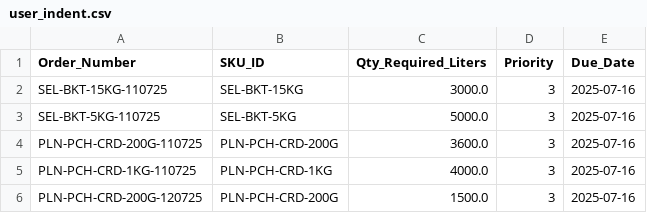
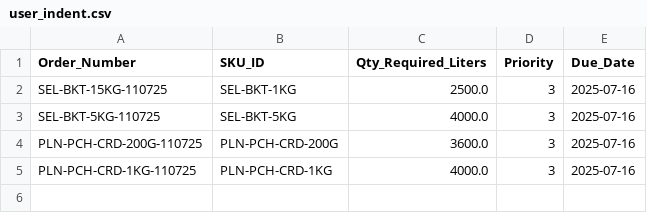
Before and after one commit to Krishnendu8904/ITC_summer_project, a CSV file: data/user_indent.csv, drawn as a sheet.

```diff
--- a/data/user_indent.csv
+++ b/data/user_indent.csv
@@ -1,6 +1,5 @@
 Order_Number,SKU_ID,Qty_Required_Liters,Priority,Due_Date
-SEL-BKT-15KG-110725,SEL-BKT-15KG,3000.0,3,2025-07-16
-SEL-BKT-5KG-110725,SEL-BKT-5KG,5000.0,3,2025-07-16
+SEL-BKT-15KG-110725,SEL-BKT-1KG,2500.0,3,2025-07-16
+SEL-BKT-5KG-110725,SEL-BKT-5KG,4000.0,3,2025-07-16
 PLN-PCH-CRD-200G-110725,PLN-PCH-CRD-200G,3600.0,3,2025-07-16
 PLN-PCH-CRD-1KG-110725,PLN-PCH-CRD-1KG,4000.0,3,2025-07-16
-PLN-PCH-CRD-200G-120725,PLN-PCH-CRD-200G,1500.0,3,2025-07-16
```
Also changed, not shown: data/historical_sales_data_wide.csv, 17 other files.
